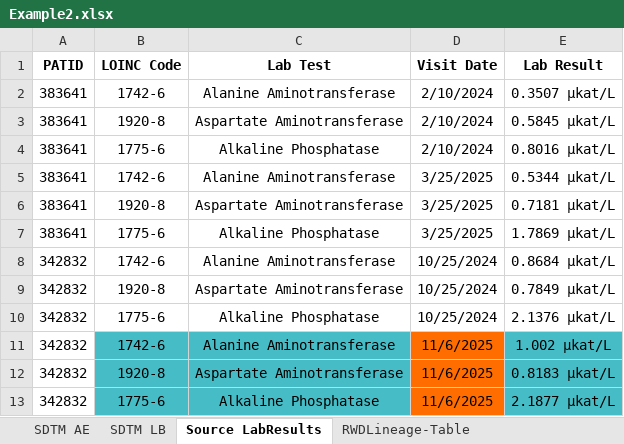
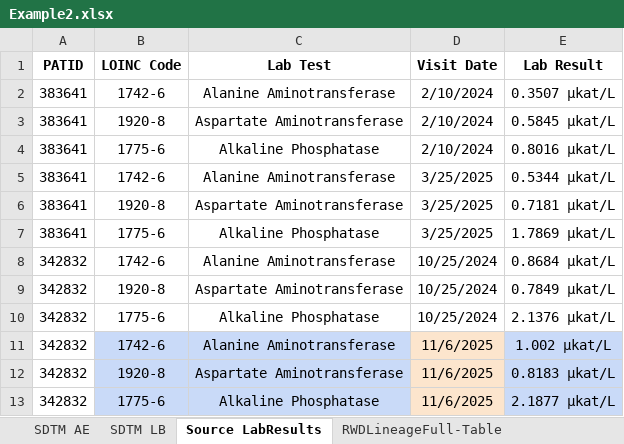
Before and after one commit to cdisc-org/DataExchange-RWD-Lineage, an Excel workbook: examples/example2/Example2.xlsx, sheet Source LabResults, drawn as a sheet; values as stored, in another font and other column widths than the file's, no borders; charts and pictures not drawn; the diff names each change by its address in the sheet, - before the commit and + after, or states it on an @@ line.

```diff
--- a/examples/example2/Example2.xlsx (sheet Source LabResults)
+++ b/examples/example2/Example2.xlsx (sheet Source LabResults)
-sheet tab: RWDLineage-Table
+sheet tab: RWDLineageFull-Table
-B11:C13 fill: #46BDC6
+B11:C13 fill: #C9DAF8
-D11:D13 fill: #FF6D01
+D11:D13 fill: #FCE5CD
-E11:E13 fill: #46BDC6
+E11:E13 fill: #C9DAF8
```
Also changed, not shown: sheet RWDLineageFull-Table, sheet SDTM LB, sheet SDTM AE, other sheet tabs, charts or pictures, 3 other files.
